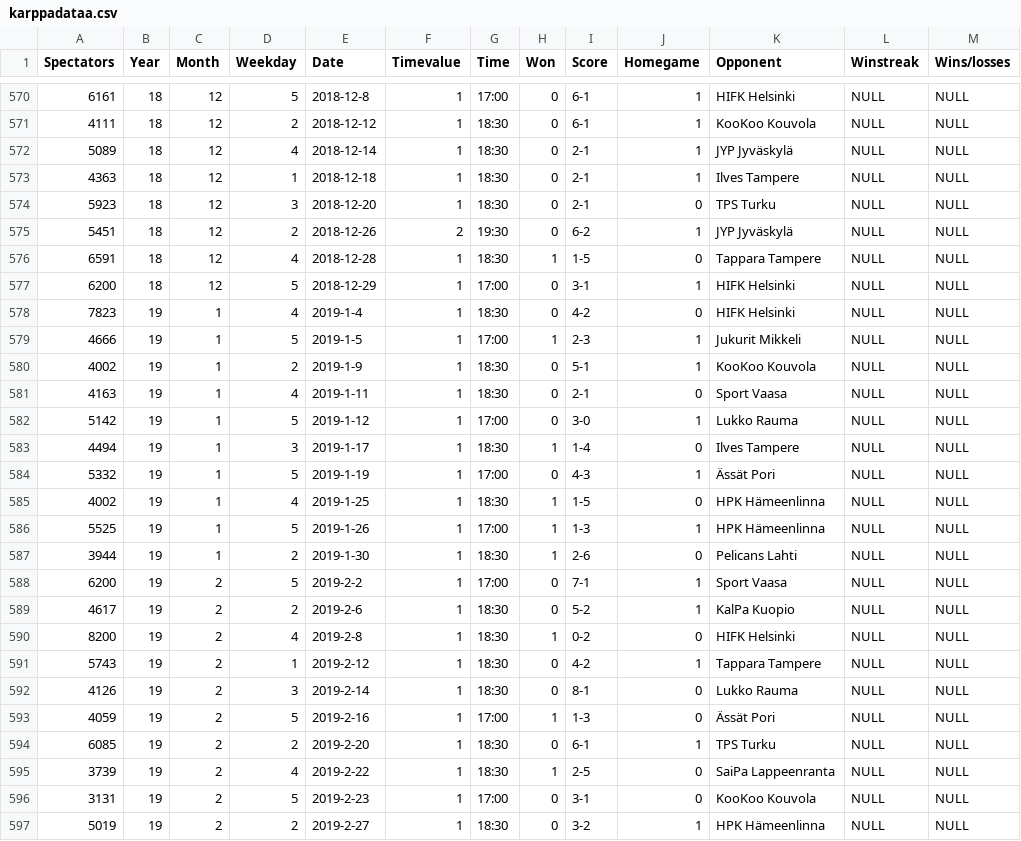
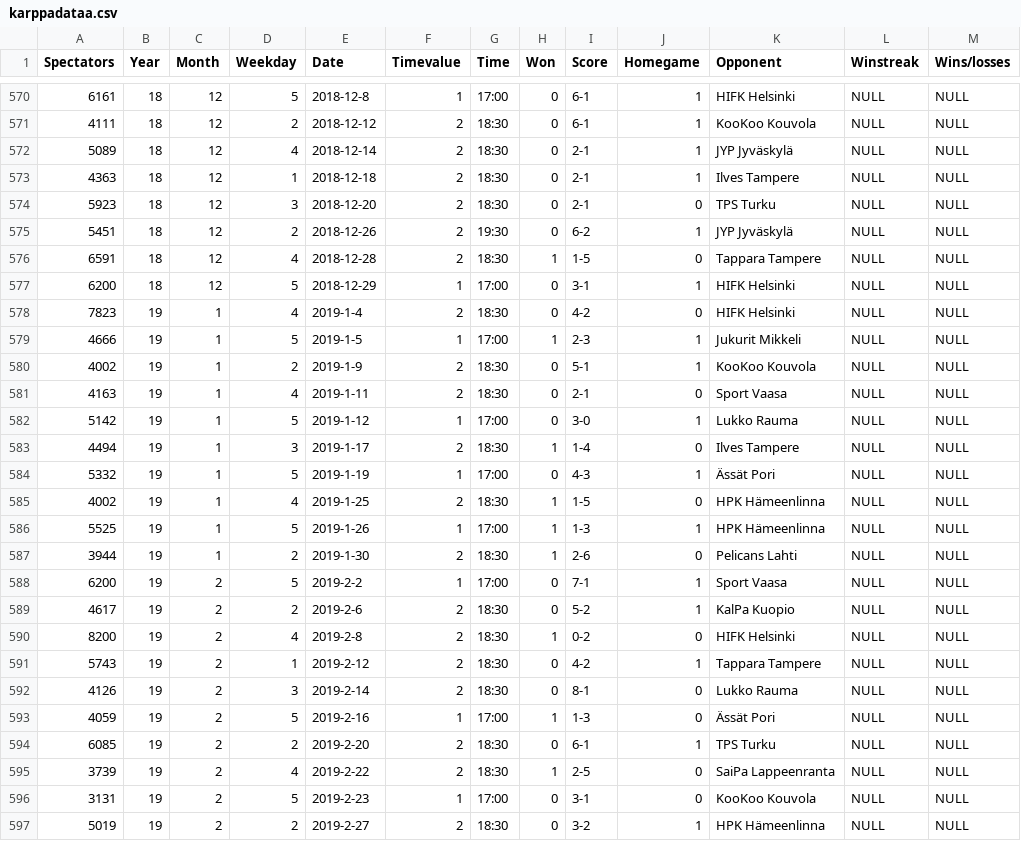
Before and after one commit to Jaleksi/Karppadataa, a CSV file: karppadataa.csv, drawn as a sheet; only a part is shown, gaps mark what is left out; the diff covers the shown part only.

```diff
--- a/karppadataa.csv
+++ b/karppadataa.csv
@@ -570,28 +570,28 @@ Spectators,Year,Month,Weekday,Date,Timevalue,Time,Won,Score,Homegame,Opponent,Wi
 6161,18,12,5,2018-12-8,1,17:00,0,6-1,1,HIFK Helsinki,NULL,NULL
-4111,18,12,2,2018-12-12,1,18:30,0,6-1,1,KooKoo Kouvola,NULL,NULL
-5089,18,12,4,2018-12-14,1,18:30,0,2-1,1,JYP Jyväskylä,NULL,NULL
-4363,18,12,1,2018-12-18,1,18:30,0,2-1,1,Ilves Tampere,NULL,NULL
-5923,18,12,3,2018-12-20,1,18:30,0,2-1,0,TPS Turku,NULL,NULL
+4111,18,12,2,2018-12-12,2,18:30,0,6-1,1,KooKoo Kouvola,NULL,NULL
+5089,18,12,4,2018-12-14,2,18:30,0,2-1,1,JYP Jyväskylä,NULL,NULL
+4363,18,12,1,2018-12-18,2,18:30,0,2-1,1,Ilves Tampere,NULL,NULL
+5923,18,12,3,2018-12-20,2,18:30,0,2-1,0,TPS Turku,NULL,NULL
 5451,18,12,2,2018-12-26,2,19:30,0,6-2,1,JYP Jyväskylä,NULL,NULL
-6591,18,12,4,2018-12-28,1,18:30,1,1-5,0,Tappara Tampere,NULL,NULL
+6591,18,12,4,2018-12-28,2,18:30,1,1-5,0,Tappara Tampere,NULL,NULL
 6200,18,12,5,2018-12-29,1,17:00,0,3-1,1,HIFK Helsinki,NULL,NULL
-7823,19,1,4,2019-1-4,1,18:30,0,4-2,0,HIFK Helsinki,NULL,NULL
+7823,19,1,4,2019-1-4,2,18:30,0,4-2,0,HIFK Helsinki,NULL,NULL
 4666,19,1,5,2019-1-5,1,17:00,1,2-3,1,Jukurit Mikkeli,NULL,NULL
-4002,19,1,2,2019-1-9,1,18:30,0,5-1,1,KooKoo Kouvola,NULL,NULL
-4163,19,1,4,2019-1-11,1,18:30,0,2-1,0,Sport Vaasa,NULL,NULL
+4002,19,1,2,2019-1-9,2,18:30,0,5-1,1,KooKoo Kouvola,NULL,NULL
+4163,19,1,4,2019-1-11,2,18:30,0,2-1,0,Sport Vaasa,NULL,NULL
 5142,19,1,5,2019-1-12,1,17:00,0,3-0,1,Lukko Rauma,NULL,NULL
-4494,19,1,3,2019-1-17,1,18:30,1,1-4,0,Ilves Tampere,NULL,NULL
+4494,19,1,3,2019-1-17,2,18:30,1,1-4,0,Ilves Tampere,NULL,NULL
 5332,19,1,5,2019-1-19,1,17:00,0,4-3,1,Ässät Pori,NULL,NULL
-4002,19,1,4,2019-1-25,1,18:30,1,1-5,0,HPK Hämeenlinna,NULL,NULL
+4002,19,1,4,2019-1-25,2,18:30,1,1-5,0,HPK Hämeenlinna,NULL,NULL
 5525,19,1,5,2019-1-26,1,17:00,1,1-3,1,HPK Hämeenlinna,NULL,NULL
-3944,19,1,2,2019-1-30,1,18:30,1,2-6,0,Pelicans Lahti,NULL,NULL
+3944,19,1,2,2019-1-30,2,18:30,1,2-6,0,Pelicans Lahti,NULL,NULL
 6200,19,2,5,2019-2-2,1,17:00,0,7-1,1,Sport Vaasa,NULL,NULL
-4617,19,2,2,2019-2-6,1,18:30,0,5-2,1,KalPa Kuopio,NULL,NULL
-8200,19,2,4,2019-2-8,1,18:30,1,0-2,0,HIFK Helsinki,NULL,NULL
-5743,19,2,1,2019-2-12,1,18:30,0,4-2,1,Tappara Tampere,NULL,NULL
-4126,19,2,3,2019-2-14,1,18:30,0,8-1,0,Lukko Rauma,NULL,NULL
+4617,19,2,2,2019-2-6,2,18:30,0,5-2,1,KalPa Kuopio,NULL,NULL
+8200,19,2,4,2019-2-8,2,18:30,1,0-2,0,HIFK Helsinki,NULL,NULL
+5743,19,2,1,2019-2-12,2,18:30,0,4-2,1,Tappara Tampere,NULL,NULL
+4126,19,2,3,2019-2-14,2,18:30,0,8-1,0,Lukko Rauma,NULL,NULL
 4059,19,2,5,2019-2-16,1,17:00,1,1-3,0,Ässät Pori,NULL,NULL
-6085,19,2,2,2019-2-20,1,18:30,0,6-1,1,TPS Turku,NULL,NULL
-3739,19,2,4,2019-2-22,1,18:30,1,2-5,0,SaiPa Lappeenranta,NULL,NULL
+6085,19,2,2,2019-2-20,2,18:30,0,6-1,1,TPS Turku,NULL,NULL
+3739,19,2,4,2019-2-22,2,18:30,1,2-5,0,SaiPa Lappeenranta,NULL,NULL
 3131,19,2,5,2019-2-23,1,17:00,0,3-1,0,KooKoo Kouvola,NULL,NULL
-5019,19,2,2,2019-2-27,1,18:30,0,3-2,1,HPK Hämeenlinna,NULL,NULL
+5019,19,2,2,2019-2-27,2,18:30,0,3-2,1,HPK Hämeenlinna,NULL,NULL
```
Also changed, not shown: 32 edited cells elsewhere in this file.
